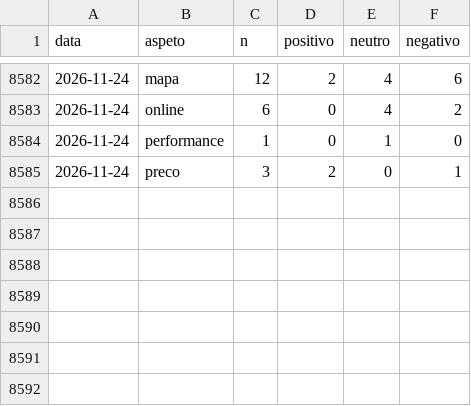
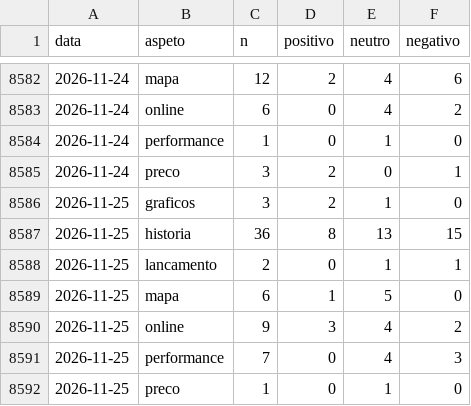
Before and after one commit to MiiguelSilvaa/gta6-hype, a CSV file: data/sentimento/aspetos.csv, drawn as a sheet; only a part is shown, gaps mark what is left out; the diff names each change by its address in the sheet, - before the commit and + after, or states it on an @@ line.

```diff
--- a/data/sentimento/aspetos.csv
+++ b/data/sentimento/aspetos.csv
+row 8586: 2026-11-25 | graficos | 3 | 2 | 1 | 0
+row 8587: 2026-11-25 | historia | 36 | 8 | 13 | 15
+row 8588: 2026-11-25 | lancamento | 2 | 0 | 1 | 1
+row 8589: 2026-11-25 | mapa | 6 | 1 | 5 | 0
+row 8590: 2026-11-25 | online | 9 | 3 | 4 | 2
+row 8591: 2026-11-25 | performance | 7 | 0 | 4 | 3
+row 8592: 2026-11-25 | preco | 1 | 0 | 1 | 0
```
Also changed, not shown: data/sentimento/diario.csv.
